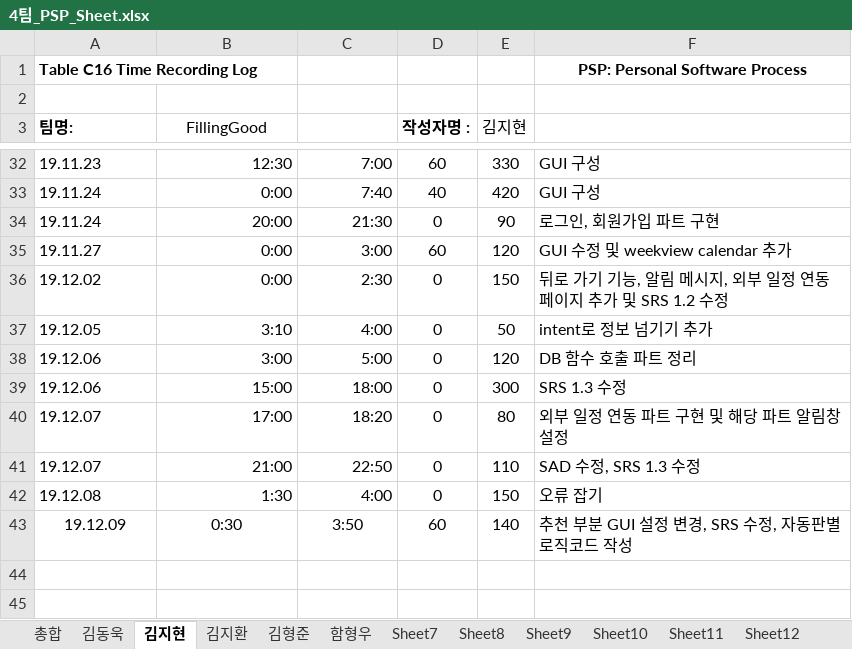
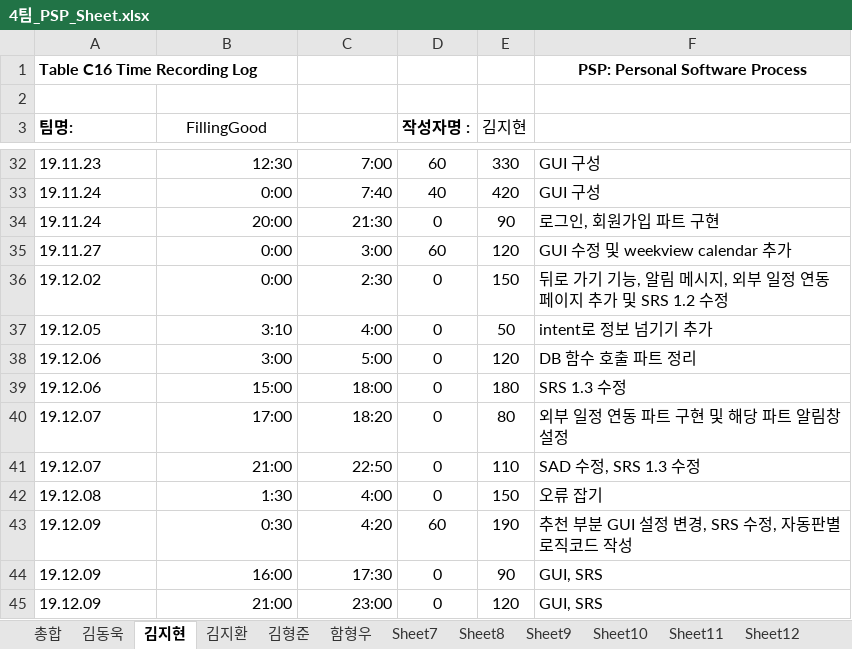
Before and after one commit to 7hong13/FillingGood, an Excel workbook: 4팀_PSP_Sheet.xlsx, sheet 김지현, drawn as a sheet; only a part is shown, gaps mark what is left out; values as stored, in another font and other column widths than the file's, no borders; the diff names each change by its address in the sheet, - before the commit and + after, or states it on an @@ line.

Commit message:
12.09 PSP(김지현) 수정

```diff
--- a/4팀_PSP_Sheet.xlsx (sheet 김지현)
+++ b/4팀_PSP_Sheet.xlsx (sheet 김지현)
-E39 (김지현): 300
+E39 (김지현): 180
-A43 alignment: center
+A43 alignment: left
-B43:C43 alignment: center
+B43:C43 alignment: right
-C43: 3:50
+C43: 4:20
-E43 (김지현): 140
+E43 (김지현): 190
+row 44: 19.12.09 | 16:00 | 17:30 | 0 | 90 | GUI, SRS
+row 45: 19.12.09 | 21:00 | 23:00 | 0 | 120 | GUI, SRS
```
